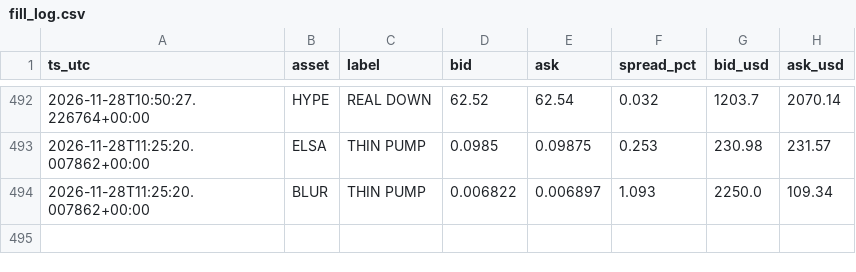
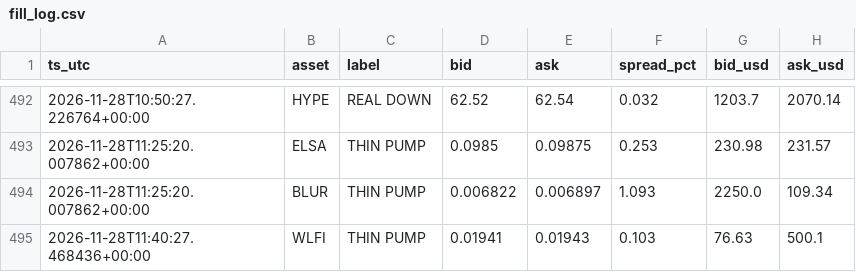
Before and after one commit to allenhuguley-glitch/cscan, a CSV file: fill_log.csv, drawn as a sheet; only a part is shown, gaps mark what is left out; the diff names each change by its address in the sheet, - before the commit and + after, or states it on an @@ line.

```diff
--- a/fill_log.csv
+++ b/fill_log.csv
+row 495: 2026-11-28T11:40:27.468436+00:00 | WLFI | THIN PUMP | 0.01941 | 0.01943 | 0.103 | 76.63 | 500.1
```
Also changed, not shown: early_checks_log.csv, 6 other files.
